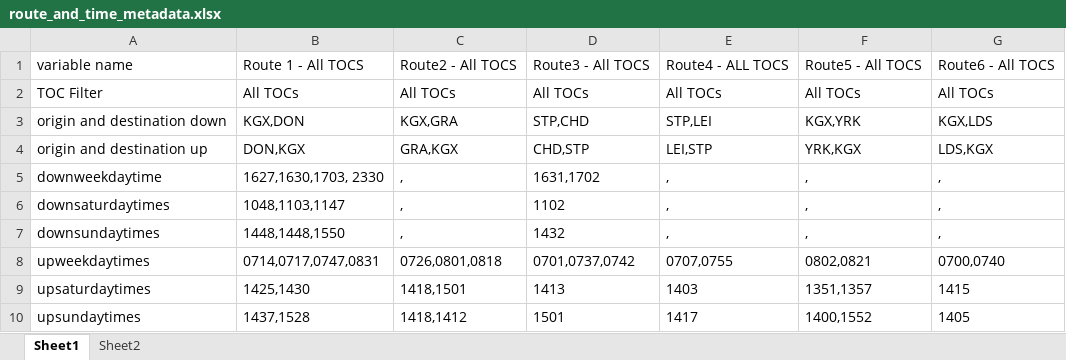
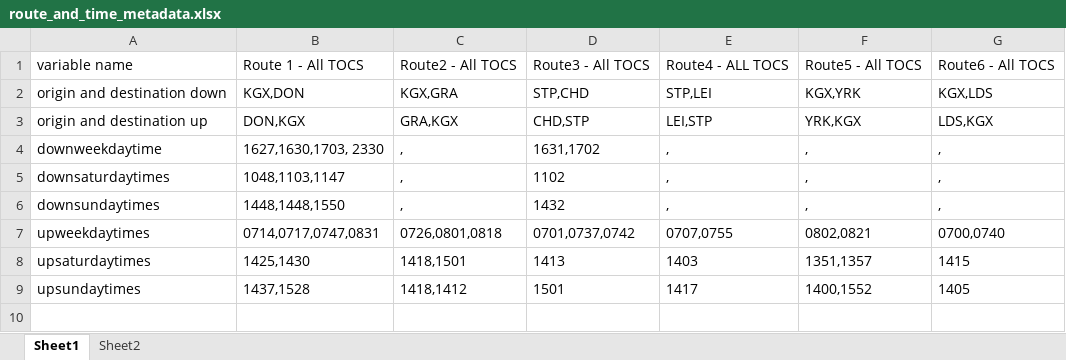
Before and after one commit to greggwilliams58/Webscrape_Rail_Fares, an Excel workbook: RME_Rail_Fares/2_Route_and_times_metadata/route_and_time_metadata.xlsx, sheet Sheet1, drawn as a sheet; values as stored, in another font and other column widths than the file's, no borders; the diff names each change by its address in the sheet, - before the commit and + after, or states it on an @@ line.

Commit message:
Revert "attempt to add TOC filtering - not working"
This reverts commit 2b22d60104c7c87788e78bebdf11efa7fa9c3ced.

```diff
--- a/RME_Rail_Fares/2_Route_and_times_metadata/route_and_time_metadata.xlsx (sheet Sheet1)
+++ b/RME_Rail_Fares/2_Route_and_times_metadata/route_and_time_metadata.xlsx (sheet Sheet1)
-row 2: TOC Filter | All TOCs | All TOCs | All TOCs | All TOCs | All TOCs | All TOCs
```
Also changed, not shown: 1 other file.
